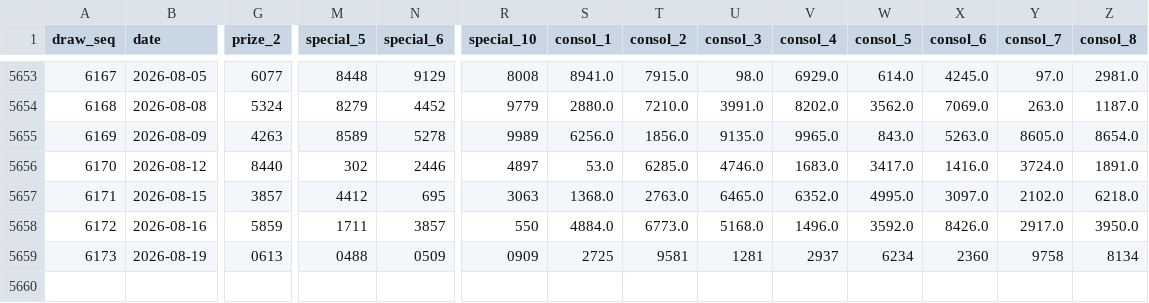
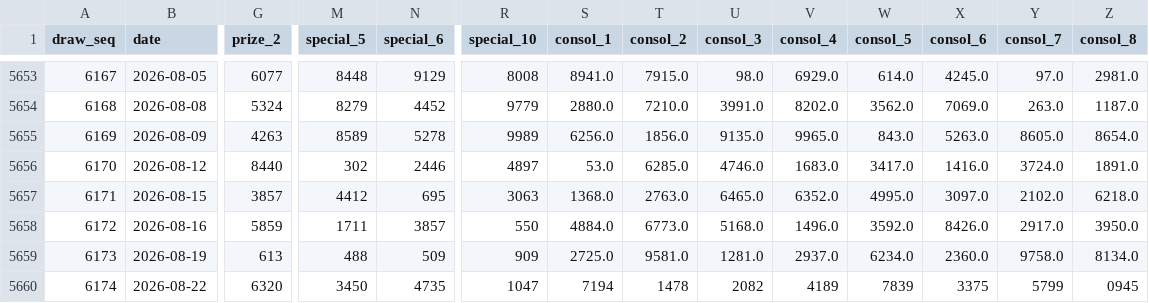
Before and after one commit to deadboy18/malaysia-4d, a CSV file: data/sportstoto_draws.csv, drawn as a sheet; only a part is shown, gaps mark what is left out; rows hold the shown columns only; the diff covers the shown part only; the diff names each change by its address in the sheet, - before the commit and + after, or states it on an @@ line.

```diff
--- a/data/sportstoto_draws.csv
+++ b/data/sportstoto_draws.csv
-G5659 (prize_2): 0613
+G5659 (prize_2): 613
-M5659 (special_5): 0488
+M5659 (special_5): 488
-N5659 (special_6): 0509
+N5659 (special_6): 509
-R5659 (special_10): 0909
+R5659 (special_10): 909
-S5659 (consol_1): 2725
+S5659 (consol_1): 2725.0
-T5659 (consol_2): 9581
+T5659 (consol_2): 9581.0
-U5659 (consol_3): 1281
+U5659 (consol_3): 1281.0
-V5659 (consol_4): 2937
+V5659 (consol_4): 2937.0
-W5659 (consol_5): 6234
+W5659 (consol_5): 6234.0
-X5659 (consol_6): 2360
+X5659 (consol_6): 2360.0
-Y5659 (consol_7): 9758
+Y5659 (consol_7): 9758.0
-Z5659 (consol_8): 8134
+Z5659 (consol_8): 8134.0
+row 5660: 6174 | 2026-08-22 | 6320 | 3450 | 4735 | 1047 | 7194 | 1478 | 2082 | 4189 | 7839 | 3375 | 5799 | 0945
```
Also changed, not shown: 2 edited cells elsewhere in this file, data/damacai_draws.csv, data/magnum_draws.csv, 4 other files.
